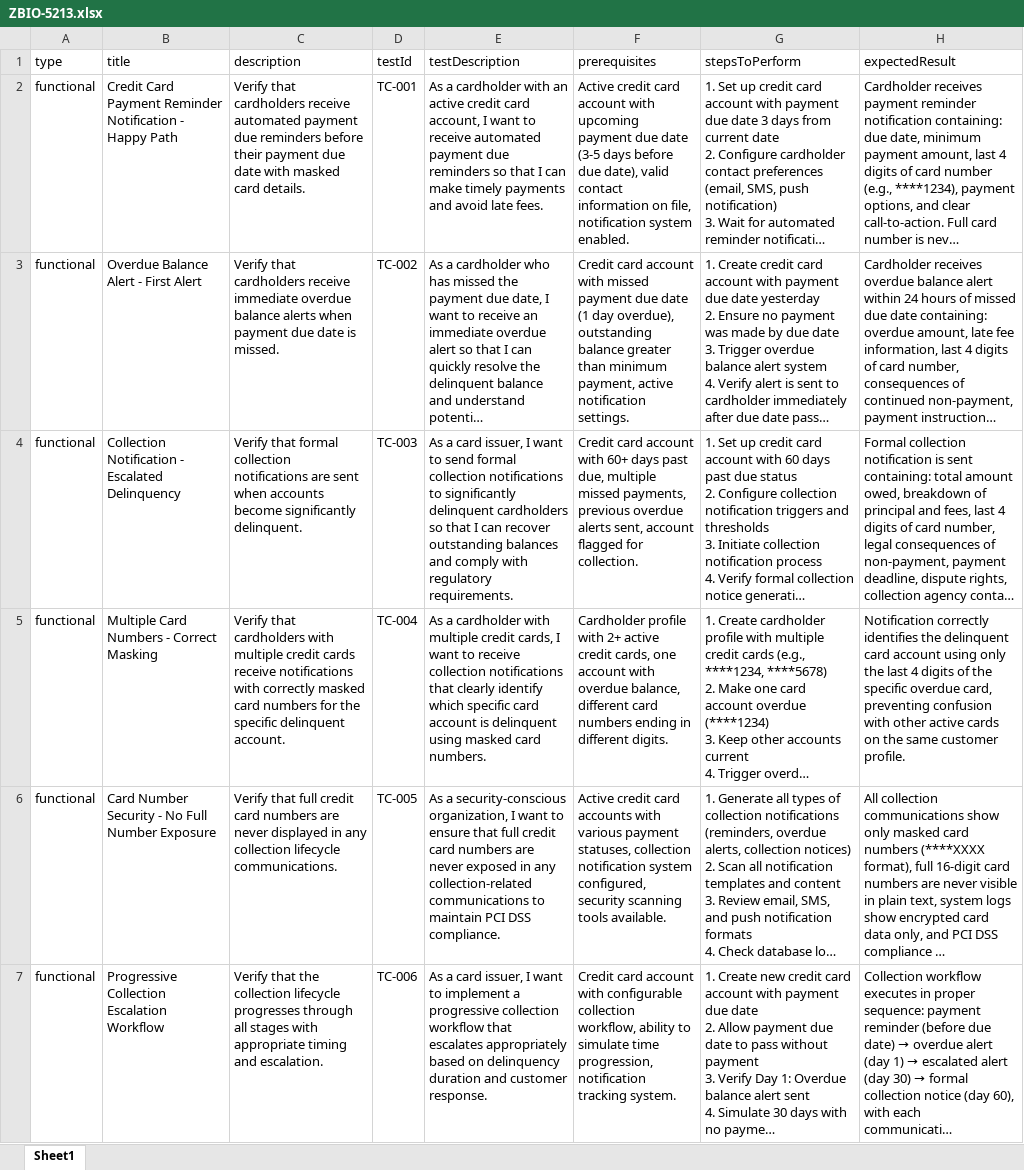
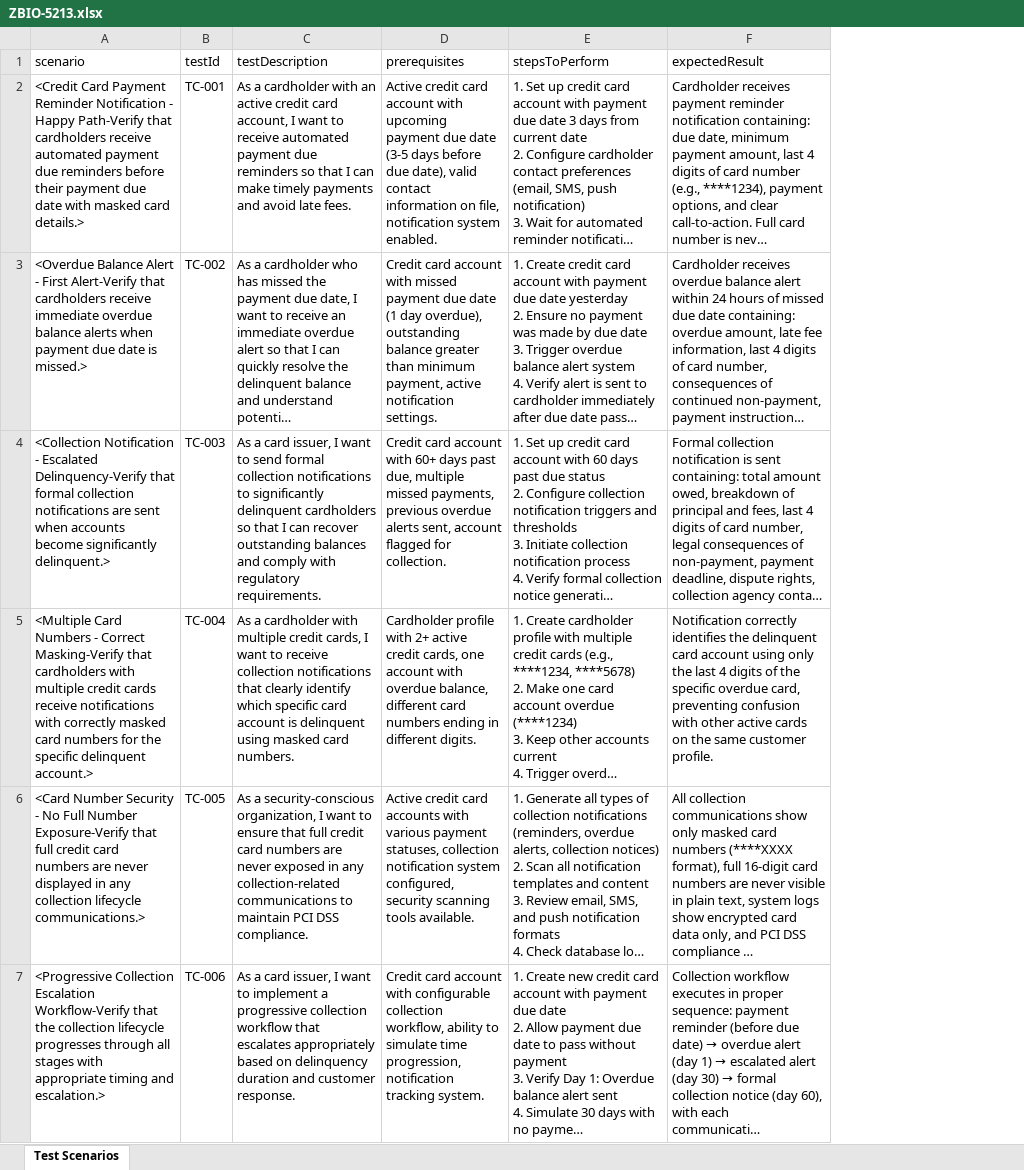
Before and after one commit to roostAI/CreditCard, an Excel workbook: functional_tests/ZBIO-5213/ZBIO-5213.xlsx, sheet Test Scenarios, drawn as a sheet; only a part is shown; long unchanged cells end in …; values as stored, in another font and other column widths than the file's, no borders; removed rows and columns are numbered as before the commit, all else as after; the diff covers the shown part only; the diff names each change by its address in the sheet, - before the commit and + after, or states it on an @@ line.

Commit message:
Functional test generated by RoostGPT
Using AI Model global.anthropic.claude-sonnet-4-20250514-v1:0

```diff
--- a/functional_tests/ZBIO-5213/ZBIO-5213.xlsx (sheet Test Scenarios)
+++ b/functional_tests/ZBIO-5213/ZBIO-5213.xlsx (sheet Test Scenarios)
-sheet tab: Sheet1
+sheet tab: Test Scenarios
-column A (type), rows 2-7: all functional
-column B (title), rows 2-7: Credit Card Payment Reminder Notification - Happy Path | Overdue Balance Alert - First Alert | Collection Notification - Escalated Delinquency | Multiple Card Numbers - Correct Masking | Card Number Security - No Full Number Exposure | Progressive Collection Escalation Workflow
-column C (description), rows 2-7: Verify that cardholders receive automated payment due reminders before their payment due date with masked card details. | Verify that cardholders receive immediate overdue balance alerts when payment due date is missed. | Verify that formal collection notifications are sent when accounts become significantly delinquent. | Verify that cardholders with multiple credit cards receive notifications with correctly masked card numbers for the specific delinquent account. | Verify that full credit card numbers are never displayed in any collection lifecycle communications. | Verify that the collection lifecycle progresses through all stages with appropriate timing and escalation.
+column A (scenario), rows 2-7: <Credit Card Payment Reminder Notification - Happy Path-Verify that cardholders receive automated payment due reminders before their payment due date with masked card details.> | <Overdue Balance Alert - First Alert-Verify that cardholders receive immediate overdue balance alerts when payment due date is missed.> | <Collection Notification - Escalated Delinquency-Verify that formal collection notifications are sent when accounts become significantly delinquent.> | <Multiple Card Numbers - Correct Masking-Verify that cardholders with multiple credit cards receive notifications with correctly masked card numbers for the specific delinquent account.> | <Card Number Security - No Full Number Exposure-Verify that full credit card numbers are never displayed in any collection lifecycle communications.> | <Progressive Collection Escalation Workflow-Verify that the collection lifecycle progresses through all stages with appropriate timing and escalation.>
```
Also changed, not shown: 3 added rows elsewhere in this sheet, 3 other files.
